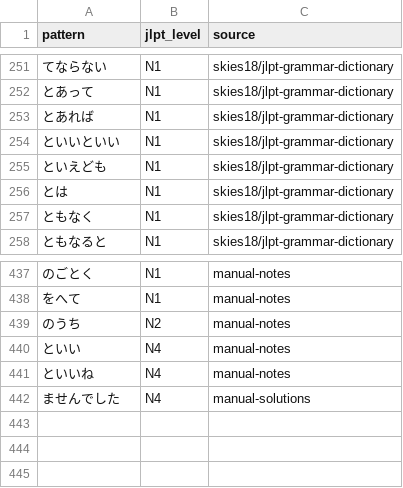
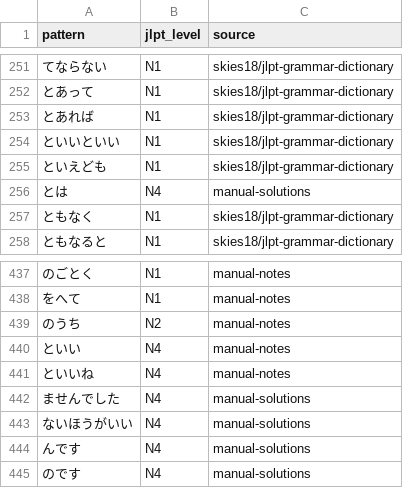
Before and after one commit to Quezako/japanese-sentence-analyzer, a CSV file: data/jlpt_grammar.csv, drawn as a sheet; only a part is shown, gaps mark what is left out; the diff names each change by its address in the sheet, - before the commit and + after, or states it on an @@ line.

```diff
--- a/data/jlpt_grammar.csv
+++ b/data/jlpt_grammar.csv
-B256 (jlpt_level): N1
+B256 (jlpt_level): N4
-C256 (source): skies18/jlpt-grammar-dictionary
+C256 (source): manual-solutions
+row 443: ないほうがいい | N4 | manual-solutions
+row 444: んです | N4 | manual-solutions
+row 445: のです | N4 | manual-solutions
```
Also changed, not shown: data/grammar_patterns.csv, data/jlpt_vocab.csv, 7 other files.
